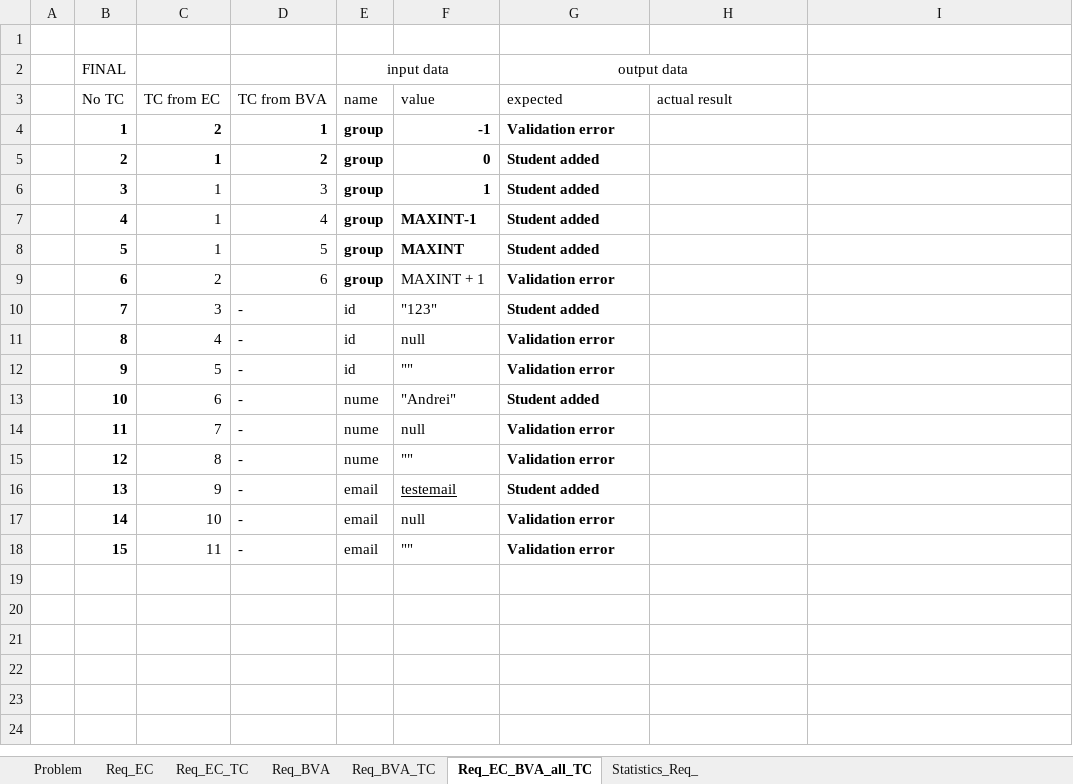
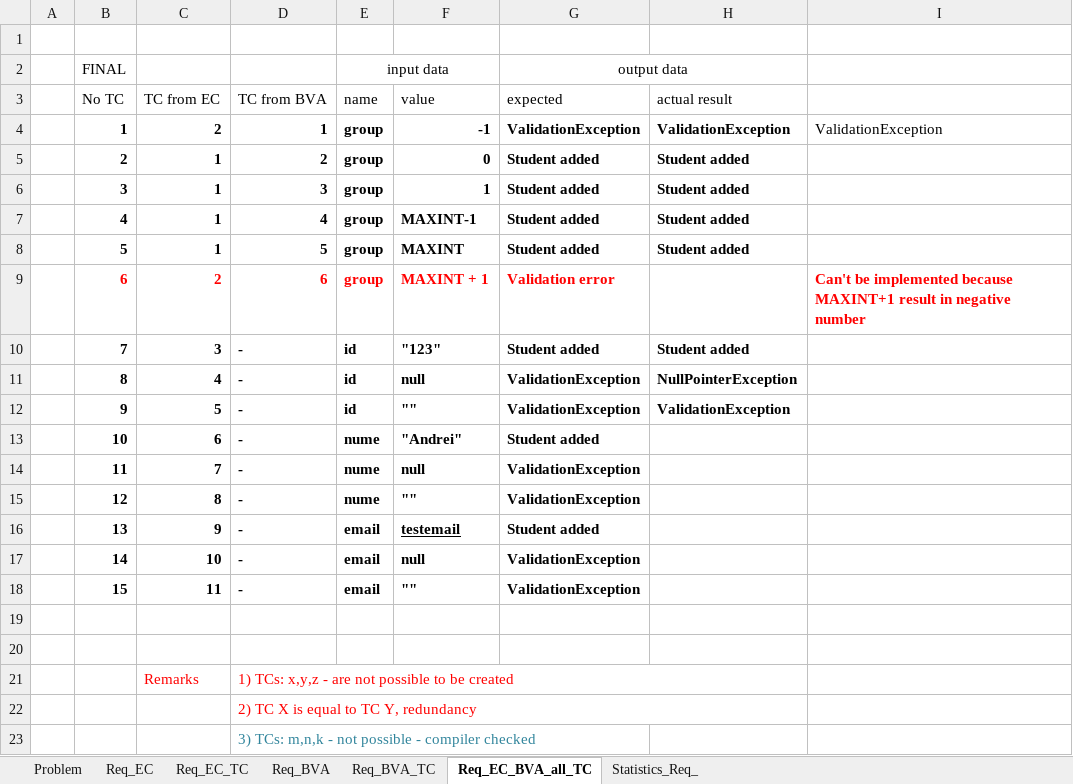
Before and after one commit to AndreiPetrusMihai/SSVV, an Excel workbook: docs/Lab2/TakeHome/Lab02_BBT_Form.xlsx, sheet Req_EC_BVA_all_TC, drawn as a sheet; values as stored, in another font and other column widths than the file's, no borders; the diff names each change by its address in the sheet, - before the commit and + after, or states it on an @@ line.

Commit message:
Implemented the first 8/9 test cases. Fixed bug in validator regarding check order.

```diff
--- a/docs/Lab2/TakeHome/Lab02_BBT_Form.xlsx (sheet Req_EC_BVA_all_TC)
+++ b/docs/Lab2/TakeHome/Lab02_BBT_Form.xlsx (sheet Req_EC_BVA_all_TC)
-G4 (expected): Validation error
+G4 (expected): ValidationException
-H4 (actual result): (empty)
+H4 (actual result): ValidationException
-I4: (empty)
+I4: ValidationException
-H5:H8 (actual result): (empty)
+H5:H8 (actual result): Student added
-C6:D9 bold: off
+C6:D9 bold: on
-B9:G9 text colour: black
+B9:G9 text colour: #FF0000
-F9 bold: off
+F9 bold: on
-I9: (empty)
+I9: Can't be implemented because MAXINT+1 result in negative number
-C10:F18 bold: off
+C10:F18 bold: on
-H10 (actual result): (empty)
+H10 (actual result): Student added
-G11:G12 (expected): Validation error
+G11:G12 (expected): ValidationException
-H11 (actual result): (empty)
+H11 (actual result): NullPointerException
-H12 (actual result): (empty)
+H12 (actual result): ValidationException
-G14:G15 (expected): Validation error
+G14:G15 (expected): ValidationException
-G17:G18 (expected): Validation error
+G17:G18 (expected): ValidationException
+row 19: (empty)
+row 20: (empty)
+row 21:  |  | Remarks | 1) TCs: x,y,z - are not possible to be created
+row 22:  |  |  | 2) TC X is equal to TC Y, redundancy
+row 23:  |  |  | 3) TCs: m,n,k - not possible - compiler checked
```
Also changed, not shown: sheet Statistics_Req_, sheet Req_BVA_TC, sheet Req_EC_TC, 5 other files.
